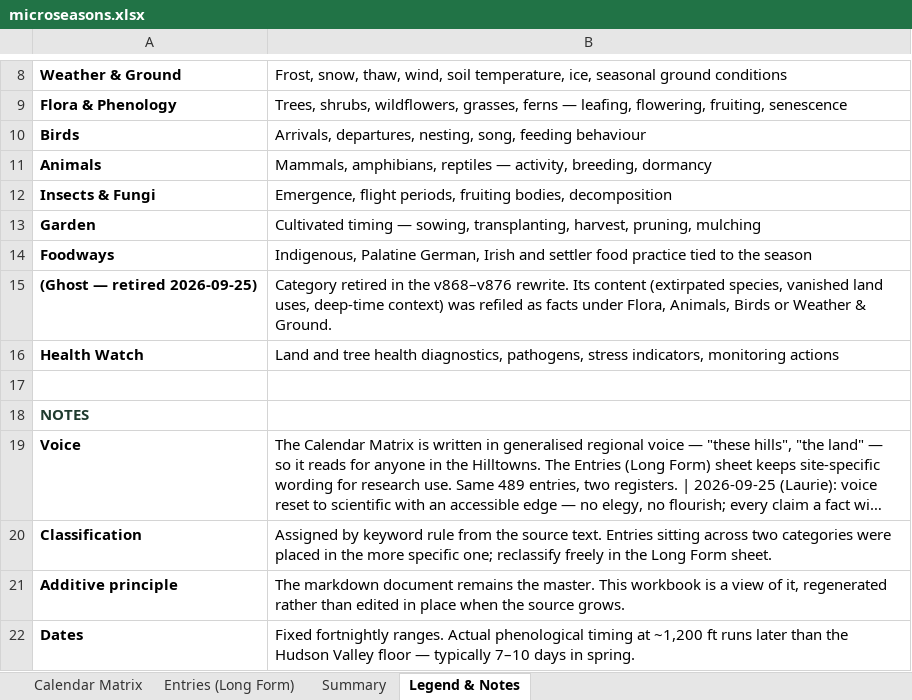
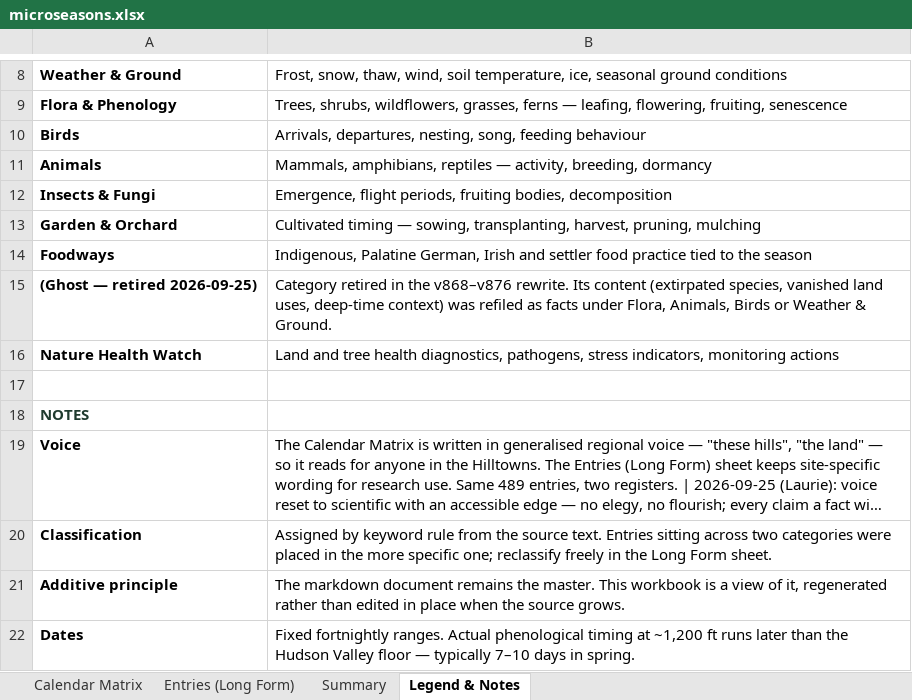
Before and after one commit to nyhilltowners/explore-the-hilltowns, an Excel workbook: data/microseasons.xlsx, sheet Legend & Notes, drawn as a sheet; only a part is shown, gaps mark what is left out; long unchanged cells end in …; values as stored, in another font and other column widths than the file's, no borders; the diff names each change by its address in the sheet, - before the commit and + after, or states it on an @@ line.

```diff
--- a/data/microseasons.xlsx (sheet Legend & Notes)
+++ b/data/microseasons.xlsx (sheet Legend & Notes)
-A13: Garden
+A13: Garden & Orchard
-A16: Health Watch
+A16: Nature Health Watch
```
Also changed, not shown: sheet Entries (Long Form), sheet Calendar Matrix, sheet Summary, data/events.xlsx, 3 other files.
